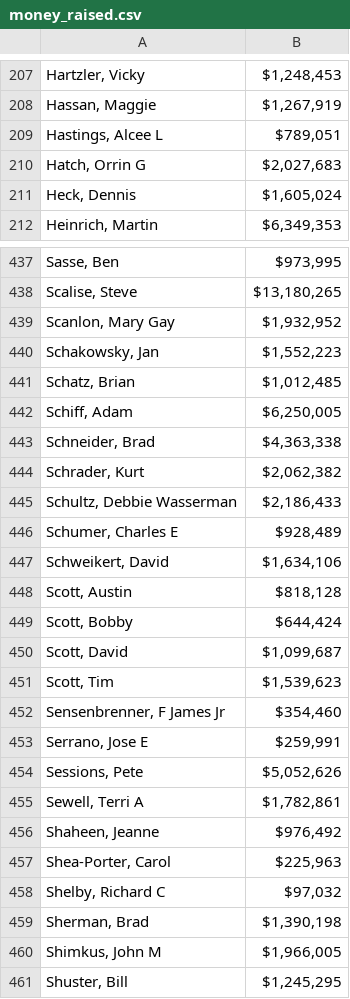
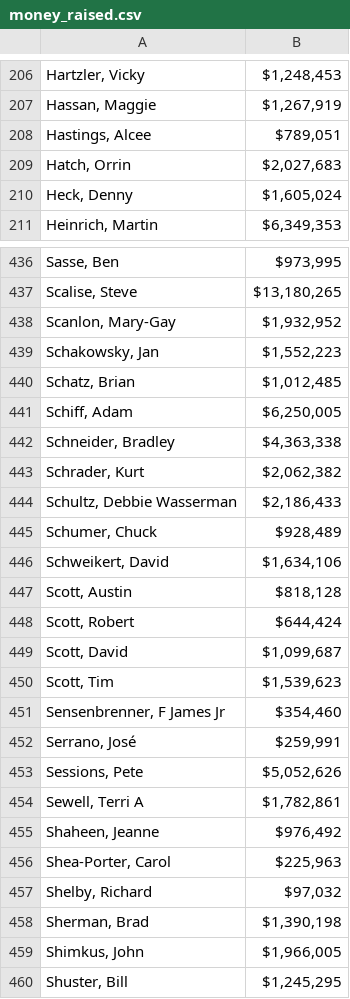
Before and after one commit to zoebohn/cs221project, a CSV file: money_raised/money_raised.csv, drawn as a sheet; only a part is shown, gaps mark what is left out; the diff covers the shown part only.

```diff
--- a/money_raised/money_raised.csv
+++ b/money_raised/money_raised.csv
@@ -208,5 +207,5 @@
 "Hassan, Maggie","$1,267,919"
-"Hastings, Alcee L","$789,051"
-"Hatch, Orrin G","$2,027,683"
-"Heck, Dennis","$1,605,024"
+"Hastings, Alcee","$789,051"
+"Hatch, Orrin","$2,027,683"
+"Heck, Denny","$1,605,024"
 "Heinrich, Martin","$6,349,353"
@@ -438,3 +437,3 @@
 "Scalise, Steve","$13,180,265"
-"Scanlon, Mary Gay","$1,932,952"
+"Scanlon, Mary-Gay","$1,932,952"
 "Schakowsky, Jan","$1,552,223"
@@ -442,9 +441,9 @@
 "Schiff, Adam","$6,250,005"
-"Schneider, Brad","$4,363,338"
+"Schneider, Bradley","$4,363,338"
 "Schrader, Kurt","$2,062,382"
 "Schultz, Debbie Wasserman","$2,186,433"
-"Schumer, Charles E","$928,489"
+"Schumer, Chuck","$928,489"
 "Schweikert, David","$1,634,106"
 "Scott, Austin","$818,128"
-"Scott, Bobby","$644,424"
+"Scott, Robert","$644,424"
 "Scott, David","$1,099,687"
@@ -452,3 +451,3 @@
 "Sensenbrenner, F James Jr","$354,460"
-"Serrano, Jose E","$259,991"
+"Serrano, José","$259,991"
 "Sessions, Pete","$5,052,626"
@@ -457,5 +456,5 @@
 "Shea-Porter, Carol","$225,963"
-"Shelby, Richard C","$97,032"
+"Shelby, Richard","$97,032"
 "Sherman, Brad","$1,390,198"
-"Shimkus, John M","$1,966,005"
+"Shimkus, John","$1,966,005"
 "Shuster, Bill","$1,245,295"
```
Also changed, not shown: 1 removed row and 44 edited cells elsewhere in this file, 1 other file.
